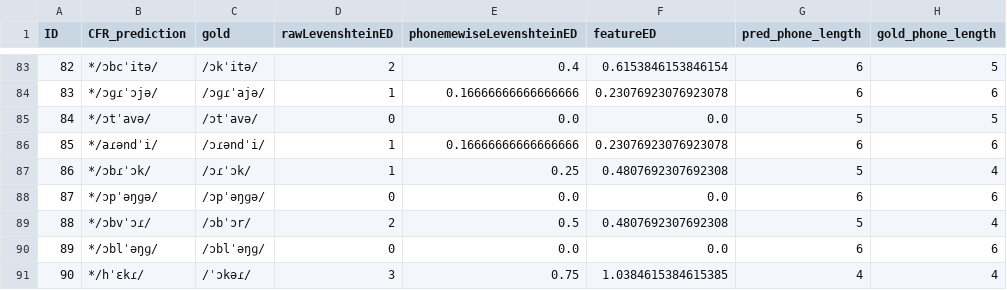
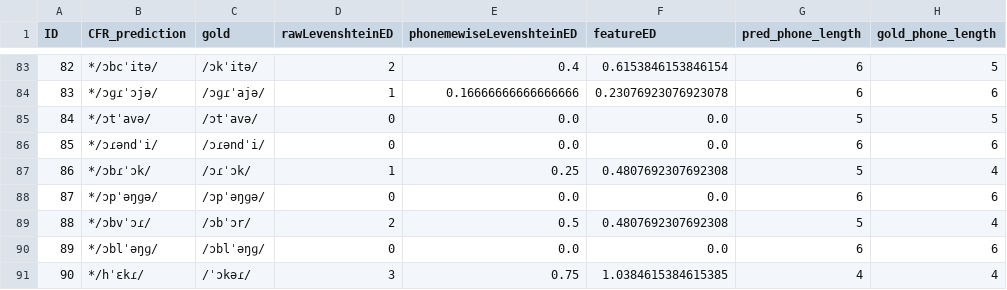
Before and after one commit to clmarr/Albanian-CFR, a CSV file: lastAPArun/resultEditDistances.csv, drawn as a sheet; only a part is shown, gaps mark what is left out.

```diff
--- a/lastAPArun/resultEditDistances.csv
+++ b/lastAPArun/resultEditDistances.csv
@@ -85,3 +85,3 @@ ID,CFR_prediction,gold,rawLevenshteinED,phonemewiseLevenshteinED,featureED,pred_
 84,*/ɔtˈavə/,/ɔtˈavə/,0,0.0,0.0,5,5
-85,*/aɾəndˈi/,/ɔɾəndˈi/,1,0.16666666666666666,0.23076923076923078,6,6
+85,*/ɔɾəndˈi/,/ɔɾəndˈi/,0,0.0,0.0,6,6
 86,*/ɔbɾˈɔk/,/ɔɾˈɔk/,1,0.25,0.4807692307692308,5,4
```
Also changed, not shown: lastAPArun/lastAPArun_stagewise_output_graph.csv, 12 other files.
